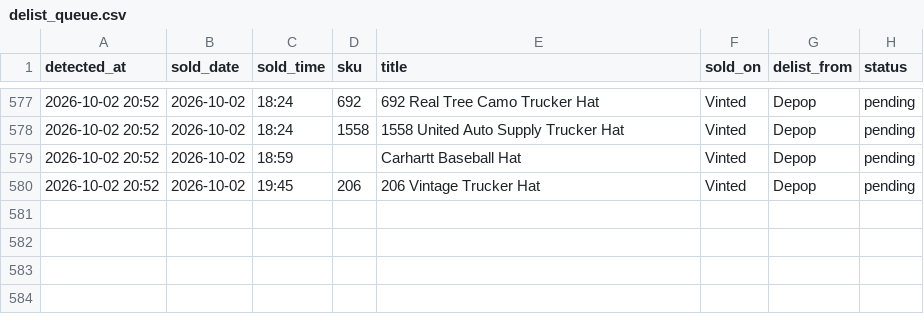
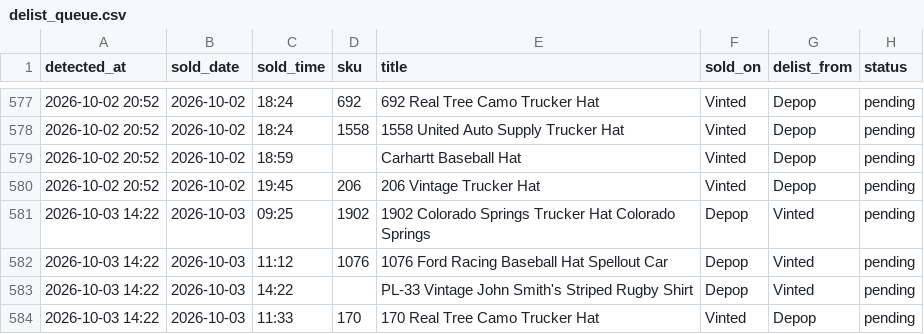
Before and after one commit to notanotherwholesale-sudo/fm-sales-tracker, a CSV file: delist_queue.csv, drawn as a sheet; only a part is shown, gaps mark what is left out; the diff names each change by its address in the sheet, - before the commit and + after, or states it on an @@ line.

Commit message:
data: 2026-10-03 13:22 run

```diff
--- a/delist_queue.csv
+++ b/delist_queue.csv
+row 581: 2026-10-03 14:22 | 2026-10-03 | 09:25 | 1902 | 1902 Colorado Springs Trucker Hat Colorado Springs | Depop | Vinted | pending
+row 582: 2026-10-03 14:22 | 2026-10-03 | 11:12 | 1076 | 1076 Ford Racing Baseball Hat Spellout Car | Depop | Vinted | pending
+row 583: 2026-10-03 14:22 | 2026-10-03 | 14:22 |  | PL-33 Vintage John Smith's Striped Rugby Shirt | Depop | Vinted | pending
+row 584: 2026-10-03 14:22 | 2026-10-03 | 11:33 | 170 | 170 Real Tree Camo Trucker Hat | Vinted | Depop | pending
```
Also changed, not shown: fm_sales.csv, 2 other files.
